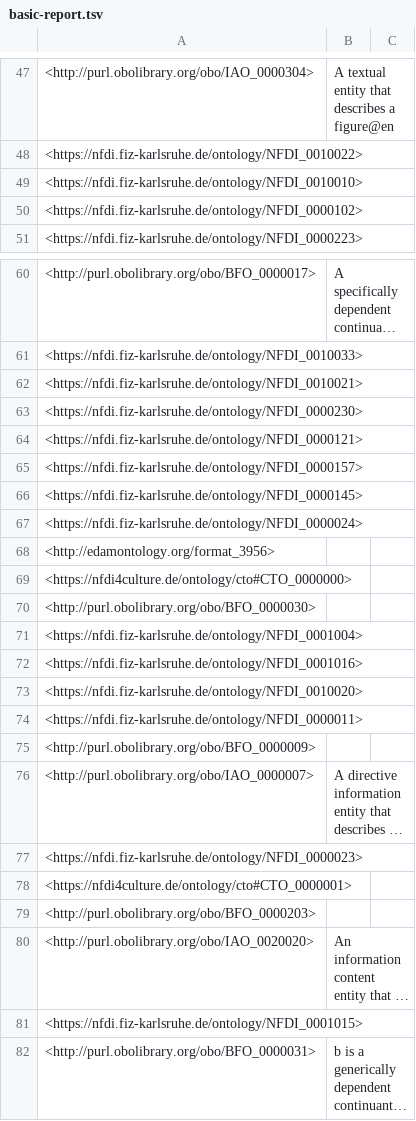
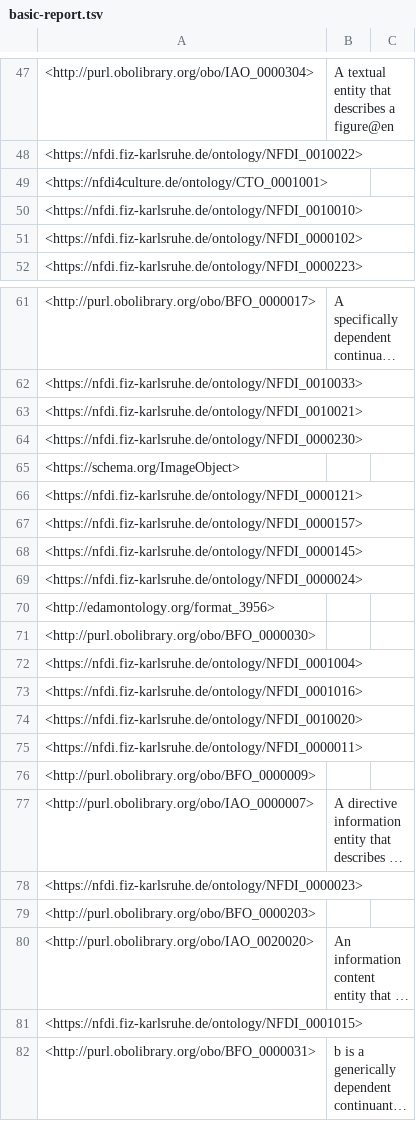
Before and after one commit to ISE-FIZKarlsruhe/nfdi4culture, a TSV file: src/ontology/reports/basic-report.tsv, drawn as a sheet; only a part is shown, gaps mark what is left out; long unchanged cells end in …; removed rows and columns are numbered as before the commit, all else as after; the diff names each change by its address in the sheet, - before the commit and + after, or states it on an @@ line.

```diff
--- a/src/ontology/reports/basic-report.tsv
+++ b/src/ontology/reports/basic-report.tsv
+row 49: <https://nfdi4culture.de/ontology/CTO_0001001>
+row 65: <https://schema.org/ImageObject>
-row 69: <https://nfdi4culture.de/ontology/cto#CTO_0000000>
-row 78: <https://nfdi4culture.de/ontology/cto#CTO_0000001>
```
Also changed, not shown: src/ontology/reports/cto-edit.owl-obo-report.tsv, src/ontology/reports/edges.tsv, 51 other files.
